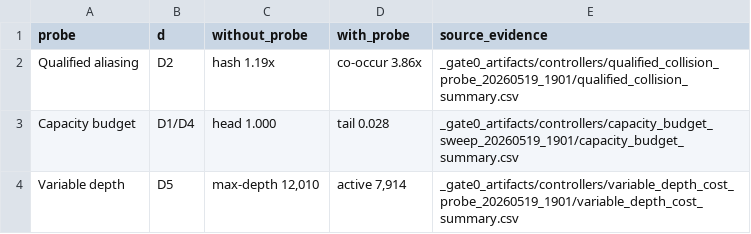
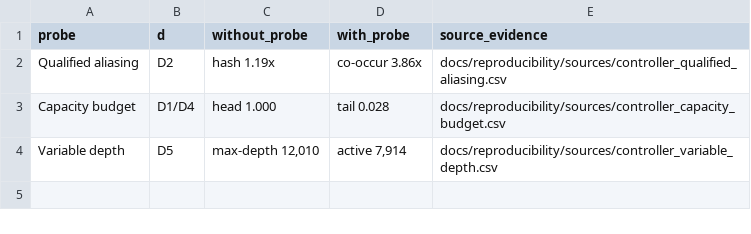
Before and after one commit to jdding/sidinspector, a CSV file: docs/reproducibility/table3_probe_calibration.csv, drawn as a sheet.

```diff
--- a/docs/reproducibility/table3_probe_calibration.csv
+++ b/docs/reproducibility/table3_probe_calibration.csv
@@ -1,4 +1,4 @@
 probe,d,without_probe,with_probe,source_evidence
-Qualified aliasing,D2,hash 1.19x,co-occur 3.86x,_gate0_artifacts/controllers/qualified_collision_probe_20260519_1901/qualified_collision_summary.csv
-Capacity budget,D1/D4,head 1.000,tail 0.028,_gate0_artifacts/controllers/capacity_budget_sweep_20260519_1901/capacity_budget_summary.csv
-Variable depth,D5,"max-depth 12,010","active 7,914",_gate0_artifacts/controllers/variable_depth_cost_probe_20260519_1901/variable_depth_cost_summary.csv
+Qualified aliasing,D2,hash 1.19x,co-occur 3.86x,docs/reproducibility/sources/controller_qualified_aliasing.csv
+Capacity budget,D1/D4,head 1.000,tail 0.028,docs/reproducibility/sources/controller_capacity_budget.csv
+Variable depth,D5,"max-depth 12,010","active 7,914",docs/reproducibility/sources/controller_variable_depth.csv
```
Also changed, not shown: docs/reproducibility/table2_musical_diagnostic.csv, docs/reproducibility_matrix.csv, 23 other files.
